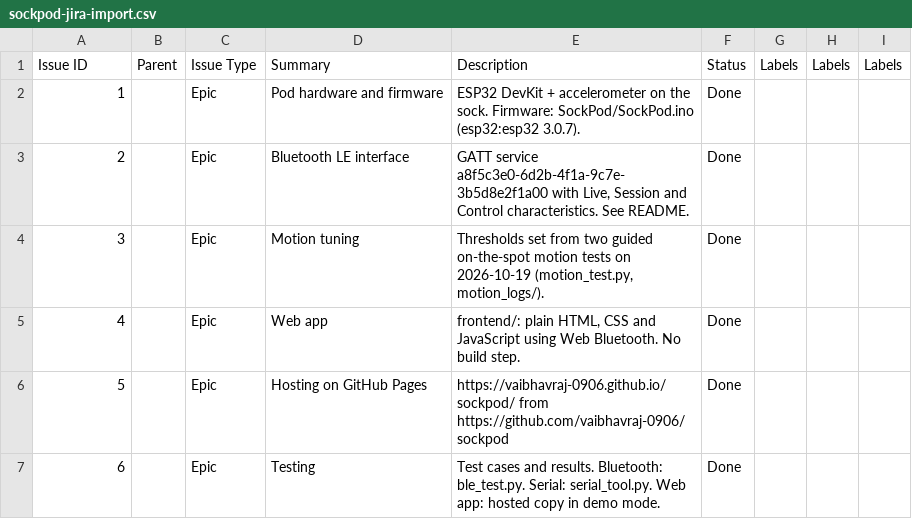
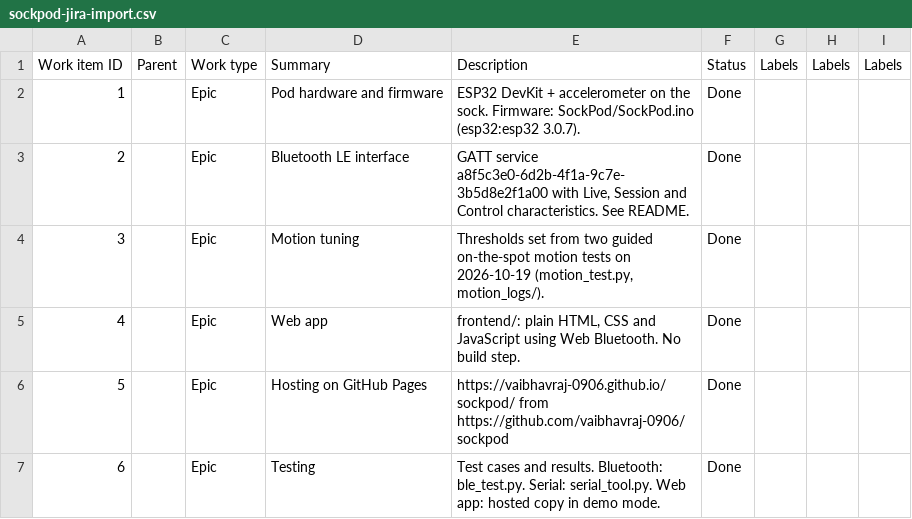
Before and after one commit to vaibhavraj-0906/sockpod, a CSV file: jira/sockpod-jira-import.csv, drawn as a sheet; only a part is shown; the diff covers the shown part only.

```diff
--- a/jira/sockpod-jira-import.csv
+++ b/jira/sockpod-jira-import.csv
@@ -1,2 +1,2 @@
-Issue ID,Parent,Issue Type,Summary,Description,Status,Labels,Labels,Labels
+Work item ID,Parent,Work type,Summary,Description,Status,Labels,Labels,Labels
 1,,Epic,Pod hardware and firmware,ESP32 DevKit + accelerometer on the sock. Firmware: SockPod/SockPod.ino (esp32:esp32 3.0.7).,Done,,,
```
Also changed, not shown: 2 added rows, 2 removed rows and 84 edited cells elsewhere in this file.
